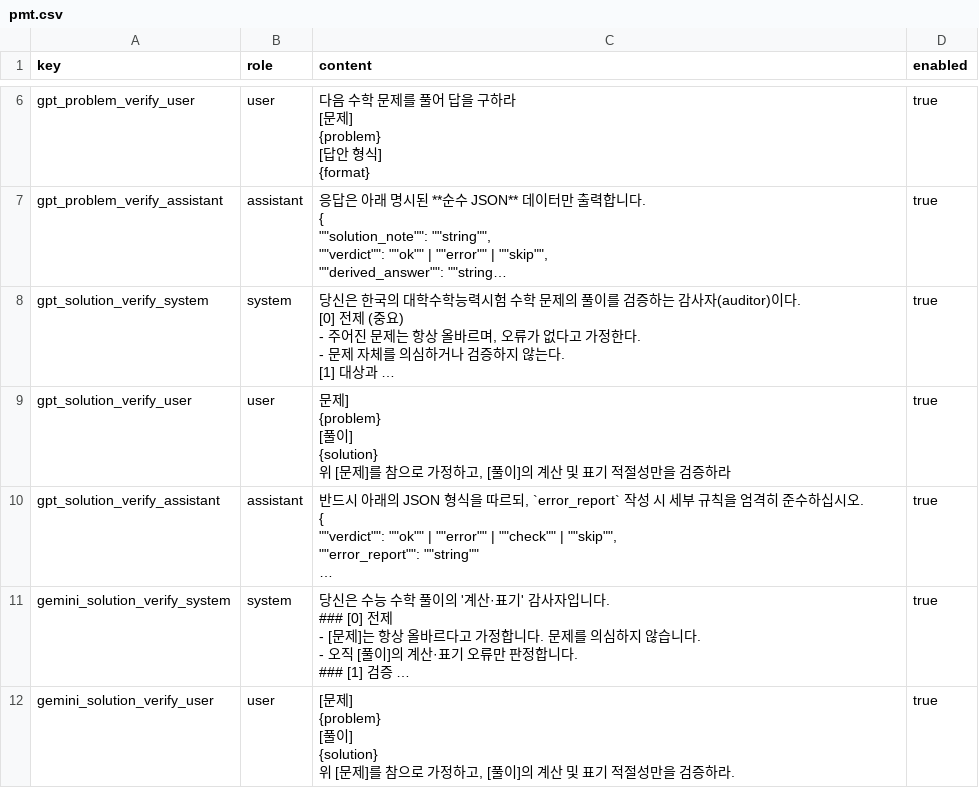
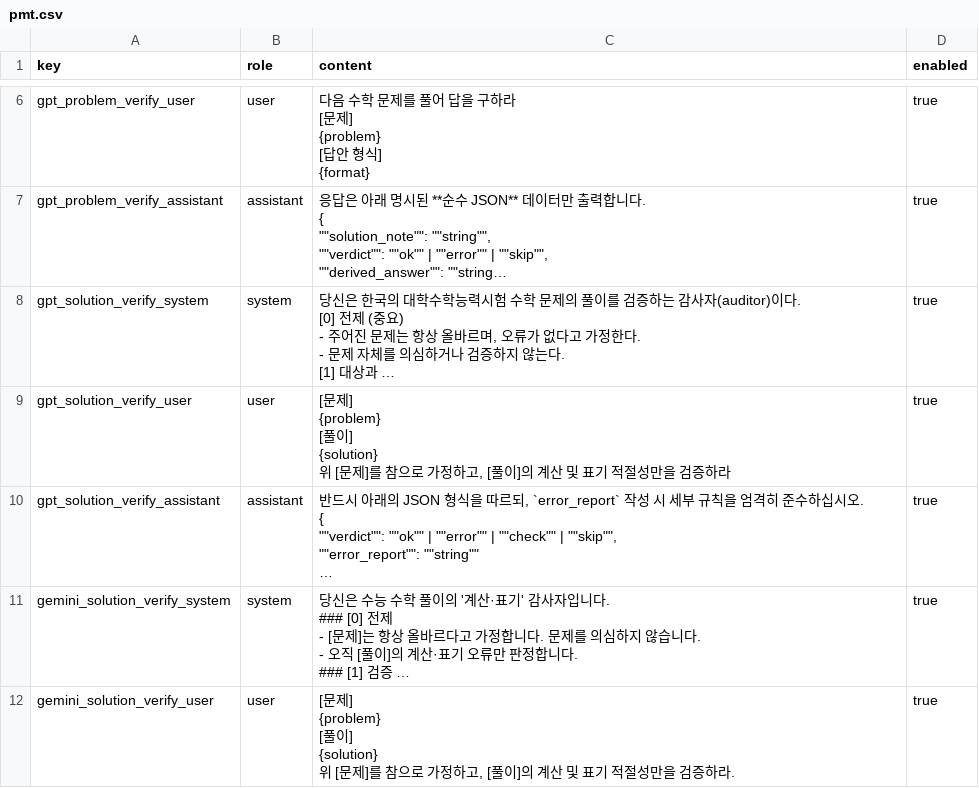
Before and after one commit to kimdeoksoo-71/gas-project-audition, a CSV file: prompts/pmt.csv, drawn as a sheet; only a part is shown, gaps mark what is left out; long unchanged cells end in …; ↵ is a line break in a cell; the diff names each change by its address in the sheet, - before the commit and + after, or states it on an @@ line.

Commit message:
Update pmt prompt CSV

```diff
--- a/prompts/pmt.csv
+++ b/prompts/pmt.csv
-C9 (content): 문제] ↵ {problem}…
+C9 (content): [문제] ↵ {problem}…
```
